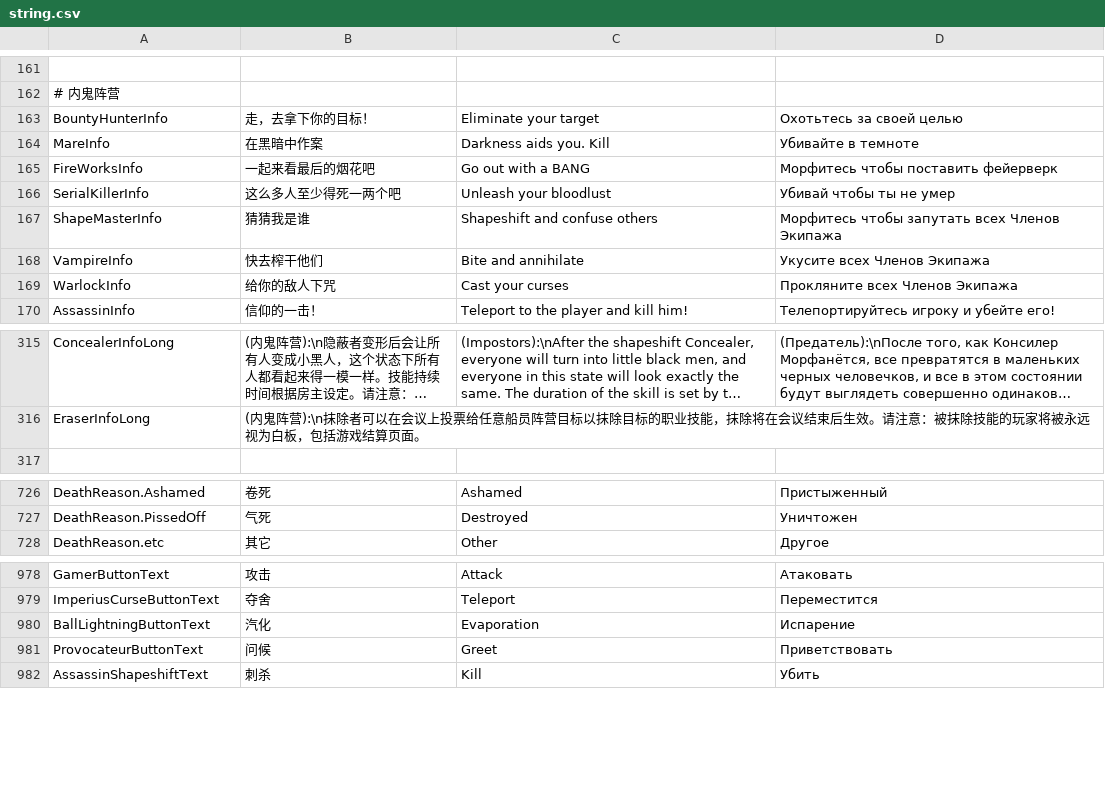
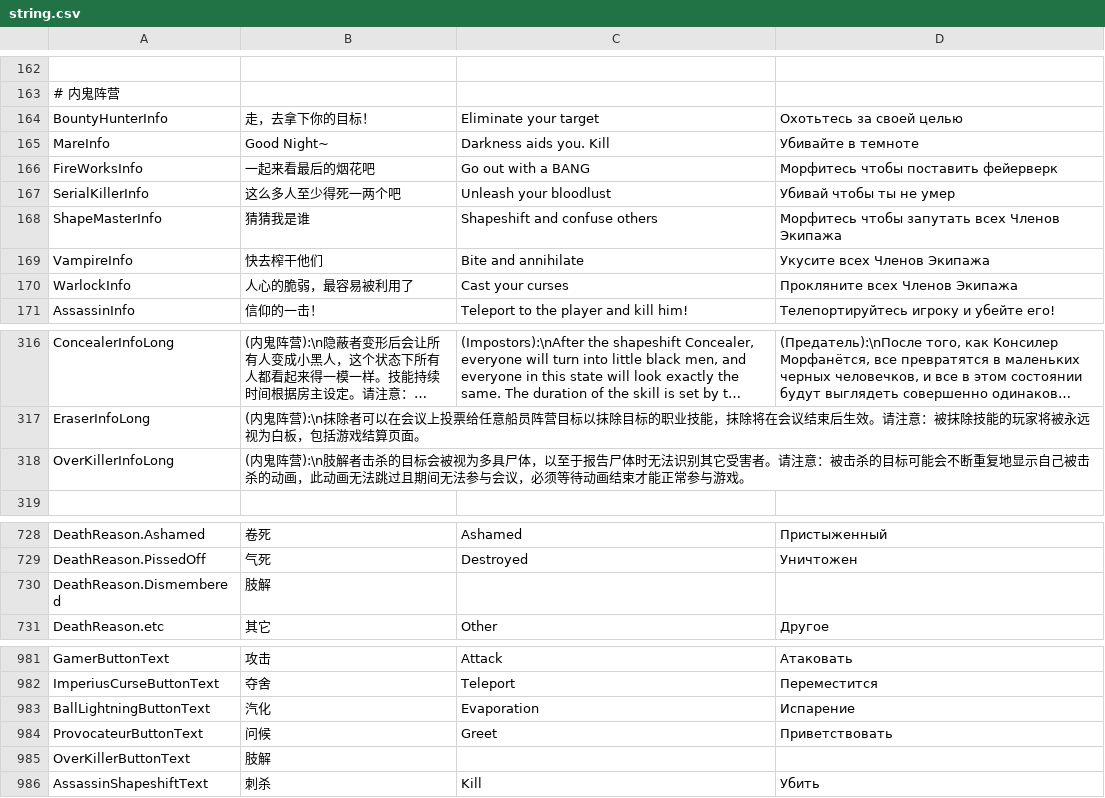
Before and after one commit to tukasa0001/TownOfHost, a CSV file: Resources/string.csv, drawn as a sheet; only a part is shown, gaps mark what is left out; long unchanged cells end in …; addresses are those after the commit; the diff covers the shown part only; the diff names each change by its address in the sheet, - before the commit and + after, or states it on an @@ line.

Commit message:
Role: OverKiller

```diff
--- a/Resources/string.csv
+++ b/Resources/string.csv
-B165: 在黑暗中作案
+B165: Good Night~
-B170: 给你的敌人下咒
+B170: 人心的脆弱，最容易被利用了
+row 318: OverKillerInfoLong | (内鬼阵营):\n肢解者击杀的目标会被视为多具尸体，以至于报告尸体时无法识别其它受害者。请注意：被击杀的目标可能会不断重复地显示自己被击杀的动画，此动画无法跳过且期间无法参与会议，必须等待动画结束才能正常参与游戏。
+row 730: DeathReason.Dismembered | 肢解
+row 985: OverKillerButtonText | 肢解
```
Also changed, not shown: 2 added rows, 1 removed row and 9 edited cells elsewhere in this file, 4 other files.
